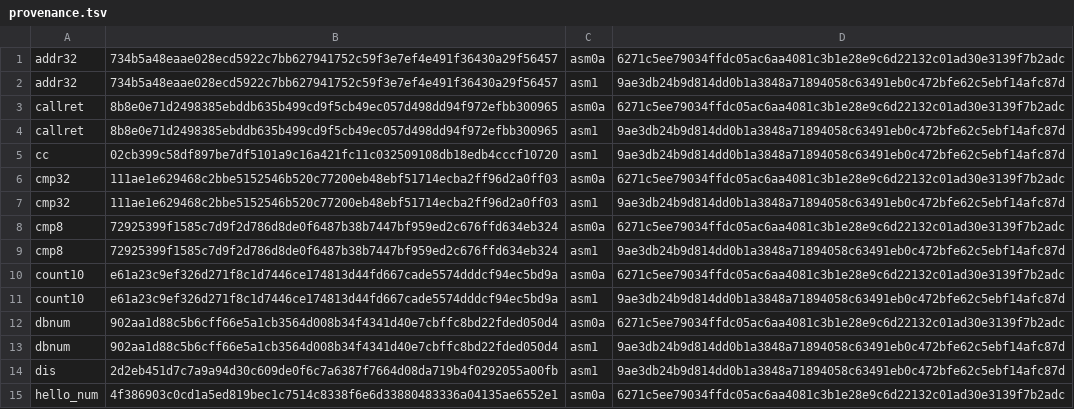
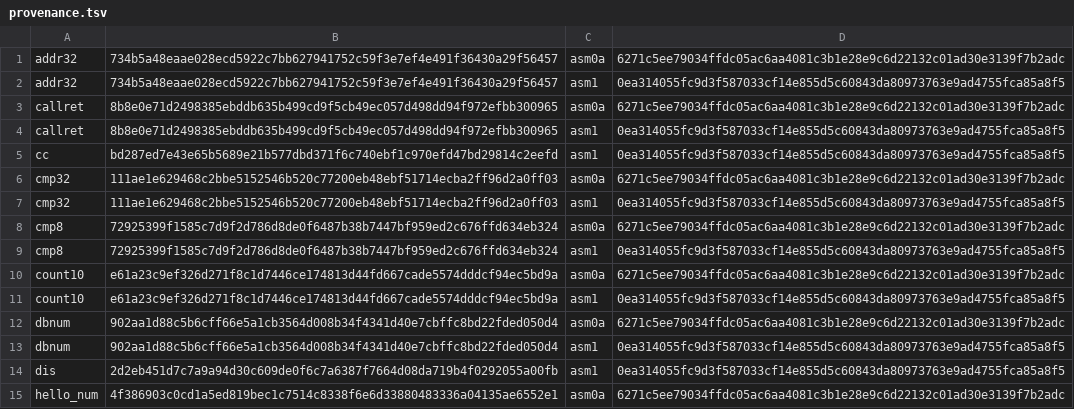
Before and after one commit to saxeum/asm-bootstrap, a TSV file: docs/provenance.tsv, drawn as a sheet; only a part is shown; the diff covers the shown part only.

```diff
--- a/docs/provenance.tsv
+++ b/docs/provenance.tsv
@@ -1,15 +1,15 @@
 addr32	734b5a48eaae028ecd5922c7bb627941752c59f3e7ef4e491f36430a29f56457	asm0a	6271c5ee79034ffdc05ac6aa4081c3b1e28e9c6d22132c01ad30e3139f7b2adc
-addr32	734b5a48eaae028ecd5922c7bb627941752c59f3e7ef4e491f36430a29f56457	asm1	9ae3db24b9d814dd0b1a3848a71894058c63491eb0c472bfe62c5ebf14afc87d
+addr32	734b5a48eaae028ecd5922c7bb627941752c59f3e7ef4e491f36430a29f56457	asm1	0ea314055fc9d3f587033cf14e855d5c60843da80973763e9ad4755fca85a8f5
 callret	8b8e0e71d2498385ebddb635b499cd9f5cb49ec057d498dd94f972efbb300965	asm0a	6271c5ee79034ffdc05ac6aa4081c3b1e28e9c6d22132c01ad30e3139f7b2adc
-callret	8b8e0e71d2498385ebddb635b499cd9f5cb49ec057d498dd94f972efbb300965	asm1	9ae3db24b9d814dd0b1a3848a71894058c63491eb0c472bfe62c5ebf14afc87d
-cc	02cb399c58df897be7df5101a9c16a421fc11c032509108db18edb4cccf10720	asm1	9ae3db24b9d814dd0b1a3848a71894058c63491eb0c472bfe62c5ebf14afc87d
+callret	8b8e0e71d2498385ebddb635b499cd9f5cb49ec057d498dd94f972efbb300965	asm1	0ea314055fc9d3f587033cf14e855d5c60843da80973763e9ad4755fca85a8f5
+cc	bd287ed7e43e65b5689e21b577dbd371f6c740ebf1c970efd47bd29814c2eefd	asm1	0ea314055fc9d3f587033cf14e855d5c60843da80973763e9ad4755fca85a8f5
 cmp32	111ae1e629468c2bbe5152546b520c77200eb48ebf51714ecba2ff96d2a0ff03	asm0a	6271c5ee79034ffdc05ac6aa4081c3b1e28e9c6d22132c01ad30e3139f7b2adc
-cmp32	111ae1e629468c2bbe5152546b520c77200eb48ebf51714ecba2ff96d2a0ff03	asm1	9ae3db24b9d814dd0b1a3848a71894058c63491eb0c472bfe62c5ebf14afc87d
+cmp32	111ae1e629468c2bbe5152546b520c77200eb48ebf51714ecba2ff96d2a0ff03	asm1	0ea314055fc9d3f587033cf14e855d5c60843da80973763e9ad4755fca85a8f5
 cmp8	72925399f1585c7d9f2d786d8de0f6487b38b7447bf959ed2c676ffd634eb324	asm0a	6271c5ee79034ffdc05ac6aa4081c3b1e28e9c6d22132c01ad30e3139f7b2adc
-cmp8	72925399f1585c7d9f2d786d8de0f6487b38b7447bf959ed2c676ffd634eb324	asm1	9ae3db24b9d814dd0b1a3848a71894058c63491eb0c472bfe62c5ebf14afc87d
+cmp8	72925399f1585c7d9f2d786d8de0f6487b38b7447bf959ed2c676ffd634eb324	asm1	0ea314055fc9d3f587033cf14e855d5c60843da80973763e9ad4755fca85a8f5
 count10	e61a23c9ef326d271f8c1d7446ce174813d44fd667cade5574dddcf94ec5bd9a	asm0a	6271c5ee79034ffdc05ac6aa4081c3b1e28e9c6d22132c01ad30e3139f7b2adc
-count10	e61a23c9ef326d271f8c1d7446ce174813d44fd667cade5574dddcf94ec5bd9a	asm1	9ae3db24b9d814dd0b1a3848a71894058c63491eb0c472bfe62c5ebf14afc87d
+count10	e61a23c9ef326d271f8c1d7446ce174813d44fd667cade5574dddcf94ec5bd9a	asm1	0ea314055fc9d3f587033cf14e855d5c60843da80973763e9ad4755fca85a8f5
 dbnum	902aa1d88c5b6cff66e5a1cb3564d008b34f4341d40e7cbffc8bd22fded050d4	asm0a	6271c5ee79034ffdc05ac6aa4081c3b1e28e9c6d22132c01ad30e3139f7b2adc
-dbnum	902aa1d88c5b6cff66e5a1cb3564d008b34f4341d40e7cbffc8bd22fded050d4	asm1	9ae3db24b9d814dd0b1a3848a71894058c63491eb0c472bfe62c5ebf14afc87d
-dis	2d2eb451d7c7a9a94d30c609de0f6c7a6387f7664d08da719b4f0292055a00fb	asm1	9ae3db24b9d814dd0b1a3848a71894058c63491eb0c472bfe62c5ebf14afc87d
+dbnum	902aa1d88c5b6cff66e5a1cb3564d008b34f4341d40e7cbffc8bd22fded050d4	asm1	0ea314055fc9d3f587033cf14e855d5c60843da80973763e9ad4755fca85a8f5
+dis	2d2eb451d7c7a9a94d30c609de0f6c7a6387f7664d08da719b4f0292055a00fb	asm1	0ea314055fc9d3f587033cf14e855d5c60843da80973763e9ad4755fca85a8f5
 hello_num	4f386903c0cd1a5ed819bec1c7514c8338f6e6d33880483336a04135ae6552e1	asm0a	6271c5ee79034ffdc05ac6aa4081c3b1e28e9c6d22132c01ad30e3139f7b2adc
```
Also changed, not shown: 11 edited cells elsewhere in this file, docs/toolchain.tsv, 19 other files.
